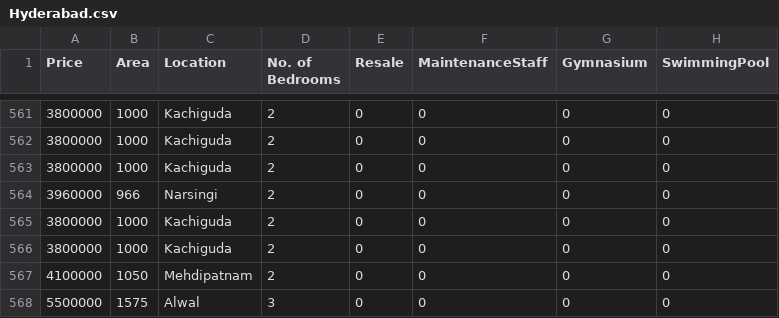
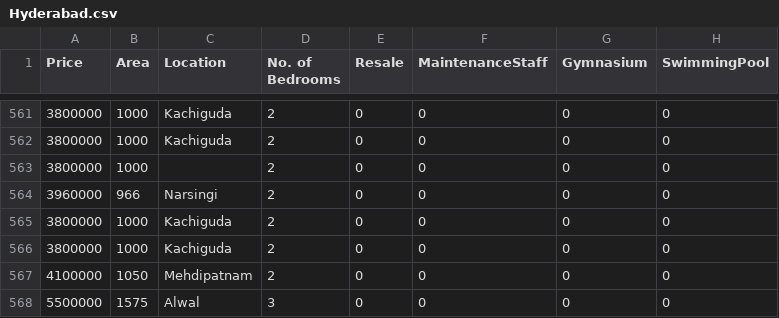
Before and after one commit to chuansate/DataMiningRealEstate, a CSV file: real_estate_india/Hyderabad.csv, drawn as a sheet; only a part is shown, gaps mark what is left out; the diff covers the shown part only; the diff names each change by its address in the sheet, - before the commit and + after, or states it on an @@ line.

```diff
--- a/real_estate_india/Hyderabad.csv
+++ b/real_estate_india/Hyderabad.csv
-C563 (Location): Kachiguda
+C563 (Location): (empty)
```
Also changed, not shown: 5 edited cells elsewhere in this file, real_estate_india/Bangalore.csv, real_estate_india/Chennai.csv, 3 other files.
